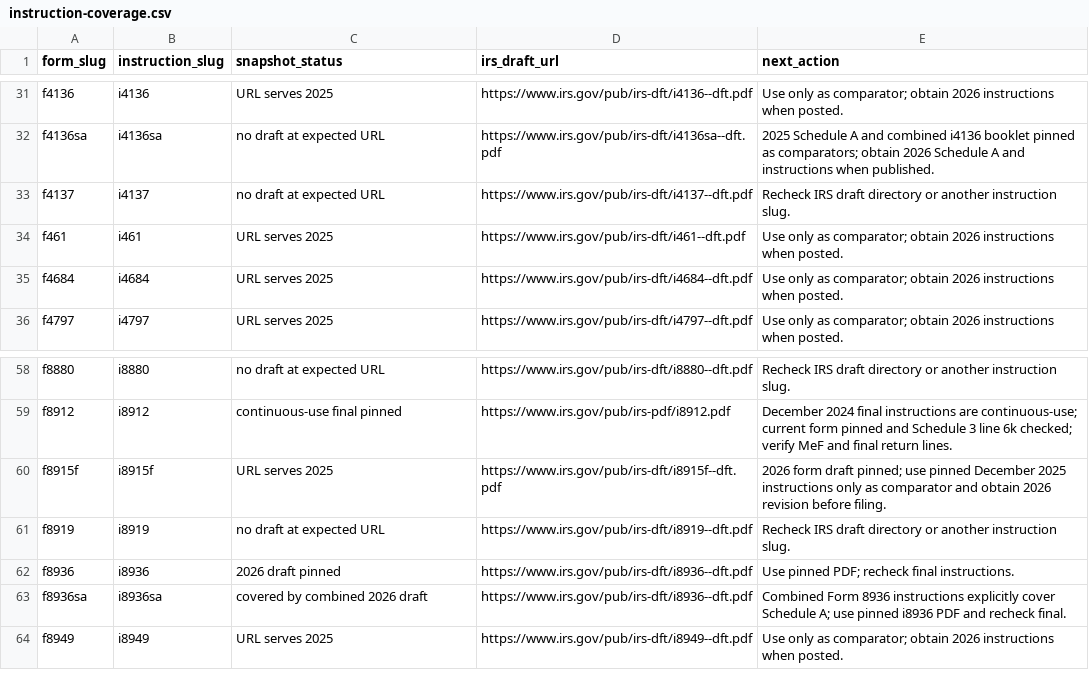
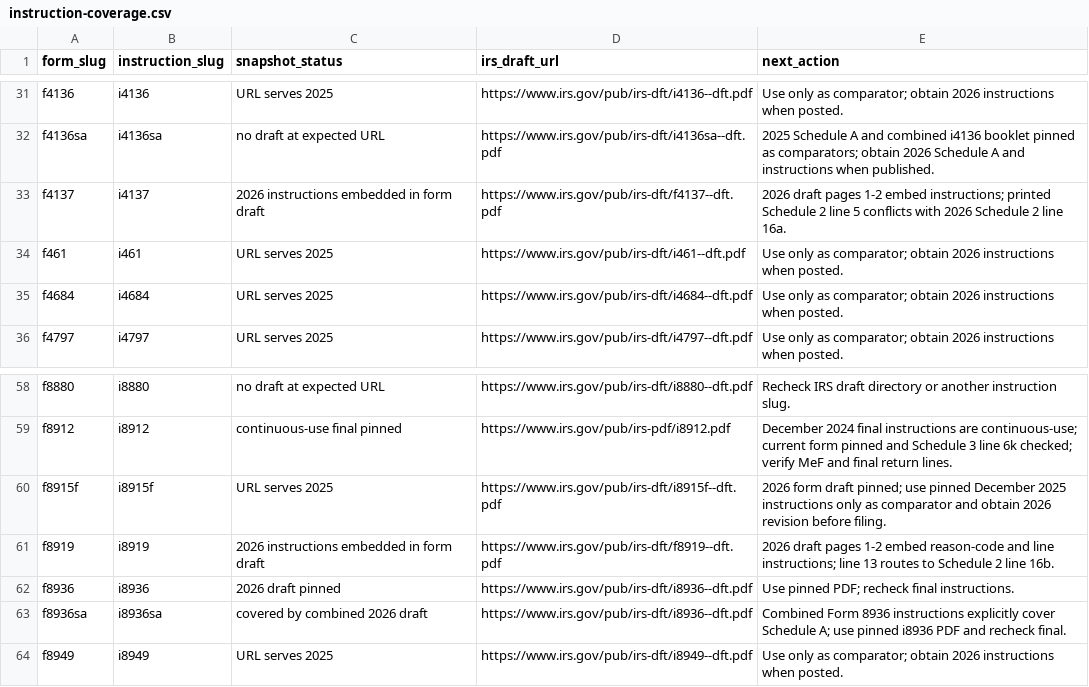
Before and after one commit to filedcom/opentax, a CSV file: docs/ty2026/instruction-coverage.csv, drawn as a sheet; only a part is shown, gaps mark what is left out.

Commit message:
docs(ty2026): map Forms 4137 and 8919 FICA routes

```diff
--- a/docs/ty2026/instruction-coverage.csv
+++ b/docs/ty2026/instruction-coverage.csv
@@ -32,3 +32,3 @@ f4136,i4136,URL serves 2025,https://www.irs.gov/pub/irs-dft/i4136--dft.pdf,Use o
 f4136sa,i4136sa,no draft at expected URL,https://www.irs.gov/pub/irs-dft/i4136sa--dft.pdf,2025 Schedule A and combined i4136 booklet pinned as comparators; obtain 2026 Schedule A and instructions when published.
-f4137,i4137,no draft at expected URL,https://www.irs.gov/pub/irs-dft/i4137--dft.pdf,Recheck IRS draft directory or another instruction slug.
+f4137,i4137,2026 instructions embedded in form draft,https://www.irs.gov/pub/irs-dft/f4137--dft.pdf,2026 draft pages 1-2 embed instructions; printed Schedule 2 line 5 conflicts with 2026 Schedule 2 line 16a.
 f461,i461,URL serves 2025,https://www.irs.gov/pub/irs-dft/i461--dft.pdf,Use only as comparator; obtain 2026 instructions when posted.
@@ -60,3 +60,3 @@ f8912,i8912,continuous-use final pinned,https://www.irs.gov/pub/irs-pdf/i8912.pd
 f8915f,i8915f,URL serves 2025,https://www.irs.gov/pub/irs-dft/i8915f--dft.pdf,2026 form draft pinned; use pinned December 2025 instructions only as comparator and obtain 2026 revision before filing.
-f8919,i8919,no draft at expected URL,https://www.irs.gov/pub/irs-dft/i8919--dft.pdf,Recheck IRS draft directory or another instruction slug.
+f8919,i8919,2026 instructions embedded in form draft,https://www.irs.gov/pub/irs-dft/f8919--dft.pdf,2026 draft pages 1-2 embed reason-code and line instructions; line 13 routes to Schedule 2 line 16b.
 f8936,i8936,2026 draft pinned,https://www.irs.gov/pub/irs-dft/i8936--dft.pdf,Use pinned PDF; recheck final instructions.
```
Also changed, not shown: 10 other files.
